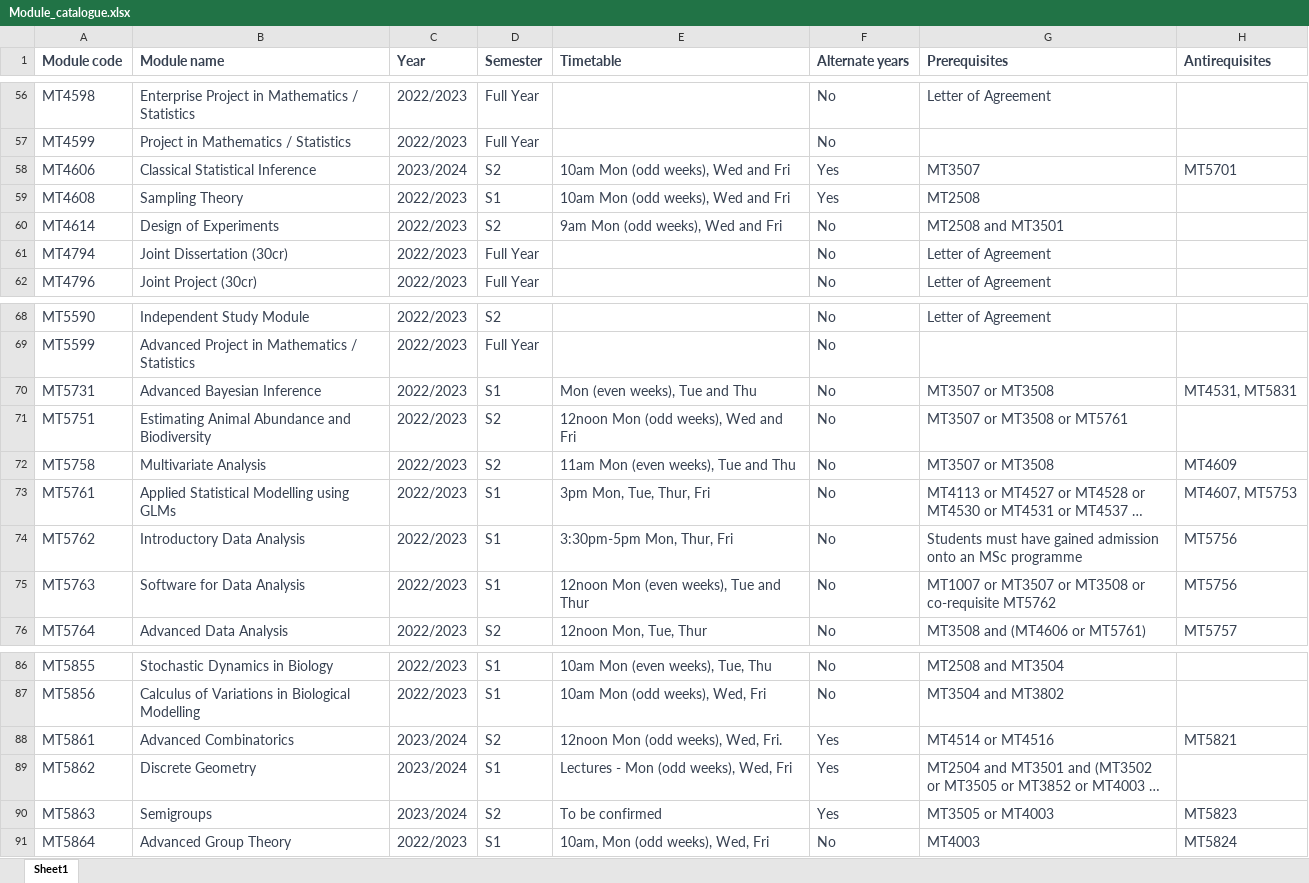
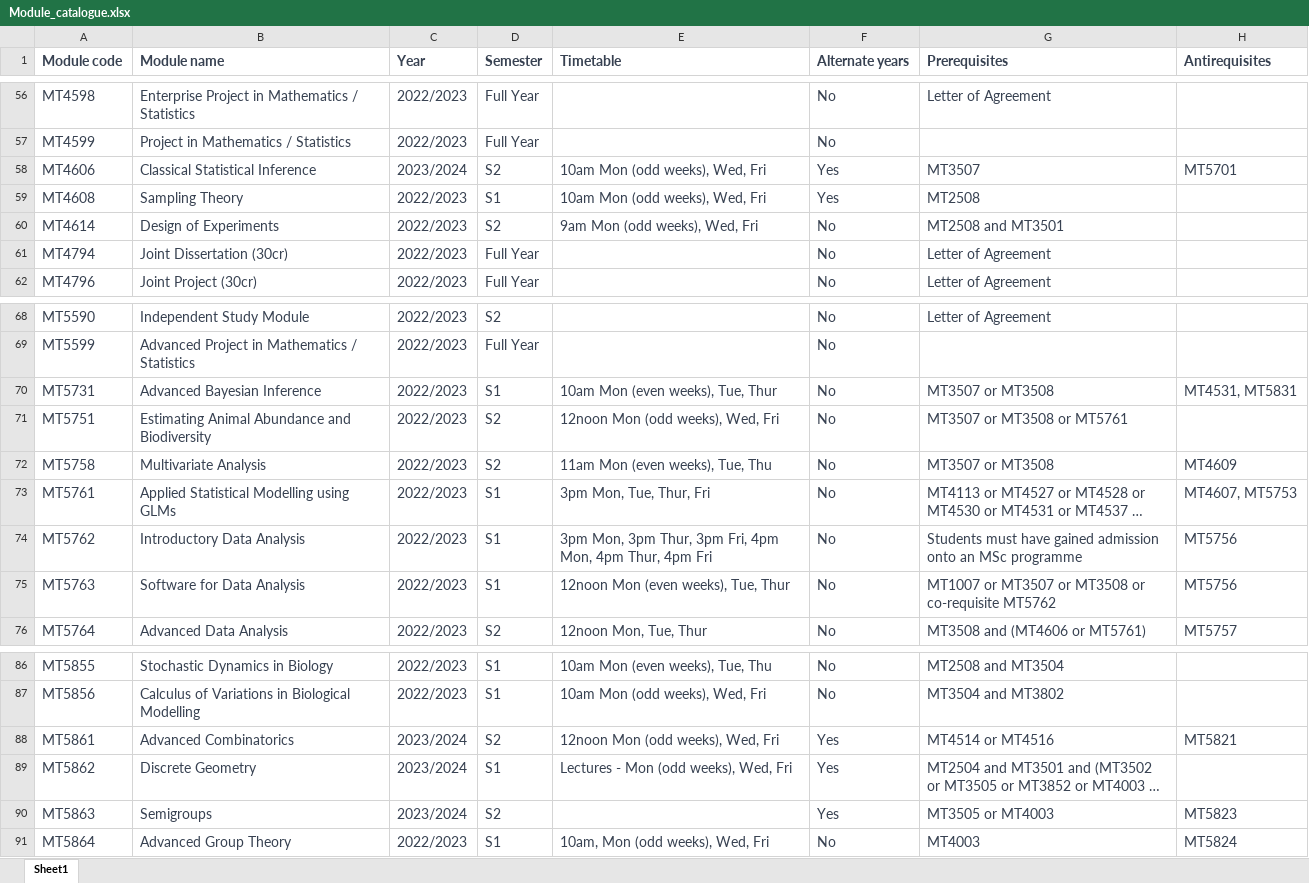
Before and after one commit to kursawe/StA_Advising, an Excel workbook: module_catalogue/Module_catalogue.xlsx, sheet Sheet1, drawn as a sheet; only a part is shown, gaps mark what is left out; long unchanged cells end in …; values as stored, in another font and other column widths than the file's, no borders; the diff covers the shown part only; the diff names each change by its address in the sheet, - before the commit and + after, or states it on an @@ line.

Commit message:
can now check for timetable clashes

```diff
--- a/module_catalogue/Module_catalogue.xlsx (sheet Sheet1)
+++ b/module_catalogue/Module_catalogue.xlsx (sheet Sheet1)
-E58:E59 (Timetable): 10am Mon (odd weeks), Wed and Fri
+E58:E59 (Timetable): 10am Mon (odd weeks), Wed, Fri
-E60 (Timetable): 9am Mon (odd weeks), Wed and Fri
+E60 (Timetable): 9am Mon (odd weeks), Wed, Fri
-E70 (Timetable): Mon (even weeks), Tue and Thu
+E70 (Timetable): 10am Mon (even weeks), Tue, Thur
-E71 (Timetable): 12noon Mon (odd weeks), Wed and Fri
+E71 (Timetable): 12noon Mon (odd weeks), Wed, Fri
-E72 (Timetable): 11am Mon (even weeks), Tue and Thu
+E72 (Timetable): 11am Mon (even weeks), Tue, Thu
-E74 (Timetable): 3:30pm-5pm Mon, Thur, Fri
+E74 (Timetable): 3pm Mon, 3pm Thur, 3pm Fri, 4pm Mon, 4pm Thur, 4pm Fri
-E75 (Timetable): 12noon Mon (even weeks), Tue and Thur
+E75 (Timetable): 12noon Mon (even weeks), Tue, Thur
-E88 (Timetable): 12noon Mon (odd weeks), Wed, Fri.
+E88 (Timetable): 12noon Mon (odd weeks), Wed, Fri
-E90 (Timetable): To be confirmed
+E90 (Timetable): (empty)
```
Also changed, not shown: 53 edited cells elsewhere in this sheet, 1 other file.
